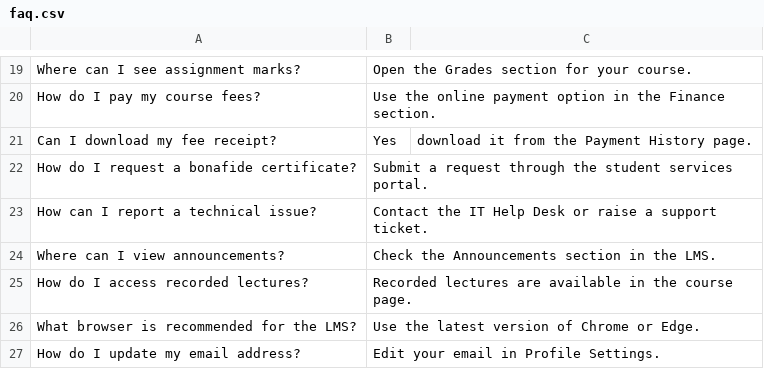
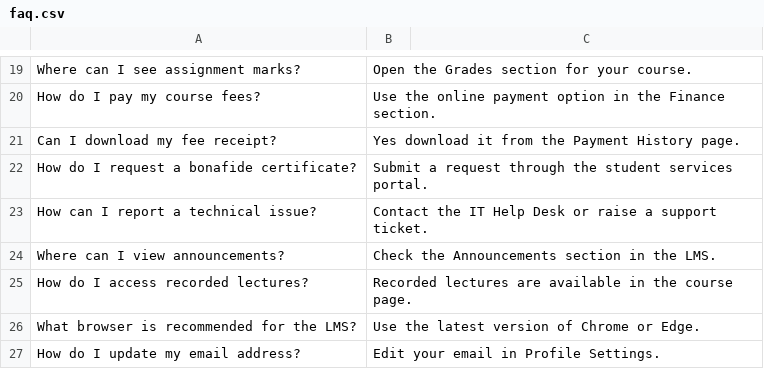
Before and after one commit to Nafisa539/AI_Operations_Assistant, a CSV file: data/faq.csv, drawn as a sheet; only a part is shown, gaps mark what is left out.

Commit message:
upated faq dataset

```diff
--- a/data/faq.csv
+++ b/data/faq.csv
@@ -20,3 +20,3 @@ Where can I see assignment marks?,Open the Grades section for your course.
 How do I pay my course fees?,Use the online payment option in the Finance section.
-Can I download my fee receipt?,Yes, download it from the Payment History page.
+Can I download my fee receipt?,Yes download it from the Payment History page.
 How do I request a bonafide certificate?,Submit a request through the student services portal.
```
